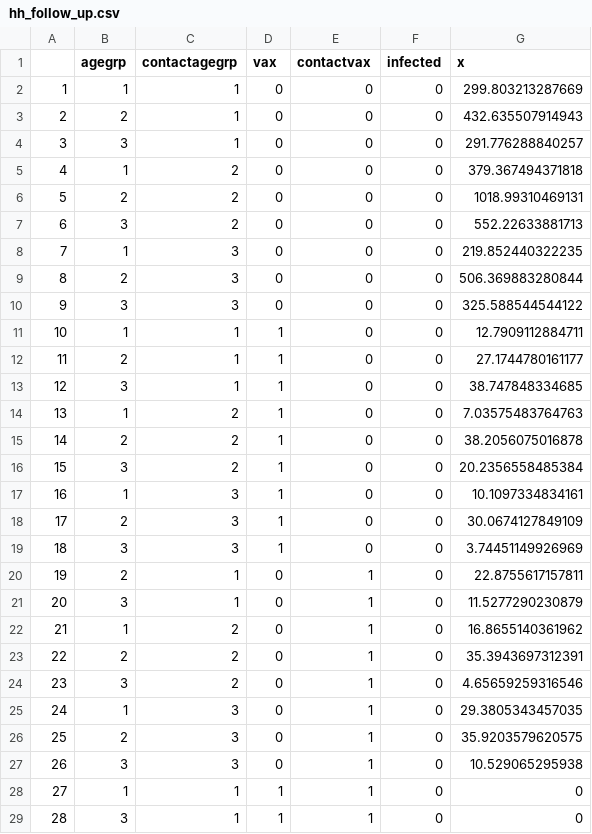
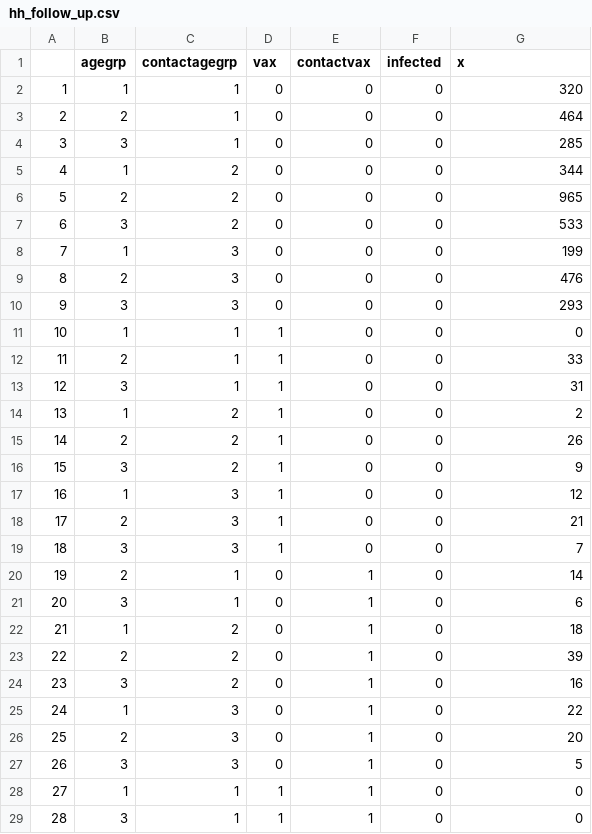
Before and after one commit to ottiP/HH_transmission_project_Covid19_Israel, a CSV file: Data/hh_follow_up.csv, drawn as a sheet; only a part is shown; the diff covers the shown part only.

```diff
--- a/Data/hh_follow_up.csv
+++ b/Data/hh_follow_up.csv
@@ -1,28 +1,28 @@
 "","agegrp","contactagegrp","vax","contactvax","infected","x"
-"1",1,1,0,0,0,299.803213287669
-"2",2,1,0,0,0,432.635507914943
-"3",3,1,0,0,0,291.776288840257
-"4",1,2,0,0,0,379.367494371818
-"5",2,2,0,0,0,1018.99310469131
-"6",3,2,0,0,0,552.22633881713
-"7",1,3,0,0,0,219.852440322235
-"8",2,3,0,0,0,506.369883280844
-"9",3,3,0,0,0,325.588544544122
-"10",1,1,1,0,0,12.7909112884711
-"11",2,1,1,0,0,27.1744780161177
-"12",3,1,1,0,0,38.747848334685
-"13",1,2,1,0,0,7.03575483764763
-"14",2,2,1,0,0,38.2056075016878
-"15",3,2,1,0,0,20.2356558485384
-"16",1,3,1,0,0,10.1097334834161
-"17",2,3,1,0,0,30.0674127849109
-"18",3,3,1,0,0,3.74451149926969
-"19",2,1,0,1,0,22.8755617157811
-"20",3,1,0,1,0,11.5277290230879
-"21",1,2,0,1,0,16.8655140361962
-"22",2,2,0,1,0,35.3943697312391
-"23",3,2,0,1,0,4.65659259316546
-"24",1,3,0,1,0,29.3805343457035
-"25",2,3,0,1,0,35.9203579620575
-"26",3,3,0,1,0,10.529065295938
+"1",1,1,0,0,0,320
+"2",2,1,0,0,0,464
+"3",3,1,0,0,0,285
+"4",1,2,0,0,0,344
+"5",2,2,0,0,0,965
+"6",3,2,0,0,0,533
+"7",1,3,0,0,0,199
+"8",2,3,0,0,0,476
+"9",3,3,0,0,0,293
+"10",1,1,1,0,0,0
+"11",2,1,1,0,0,33
+"12",3,1,1,0,0,31
+"13",1,2,1,0,0,2
+"14",2,2,1,0,0,26
+"15",3,2,1,0,0,9
+"16",1,3,1,0,0,12
+"17",2,3,1,0,0,21
+"18",3,3,1,0,0,7
+"19",2,1,0,1,0,14
+"20",3,1,0,1,0,6
+"21",1,2,0,1,0,18
+"22",2,2,0,1,0,39
+"23",3,2,0,1,0,16
+"24",1,3,0,1,0,22
+"25",2,3,0,1,0,20
+"26",3,3,0,1,0,5
 "27",1,1,1,1,0,0
```
Also changed, not shown: 30 edited cells elsewhere in this file, 3 other files.
